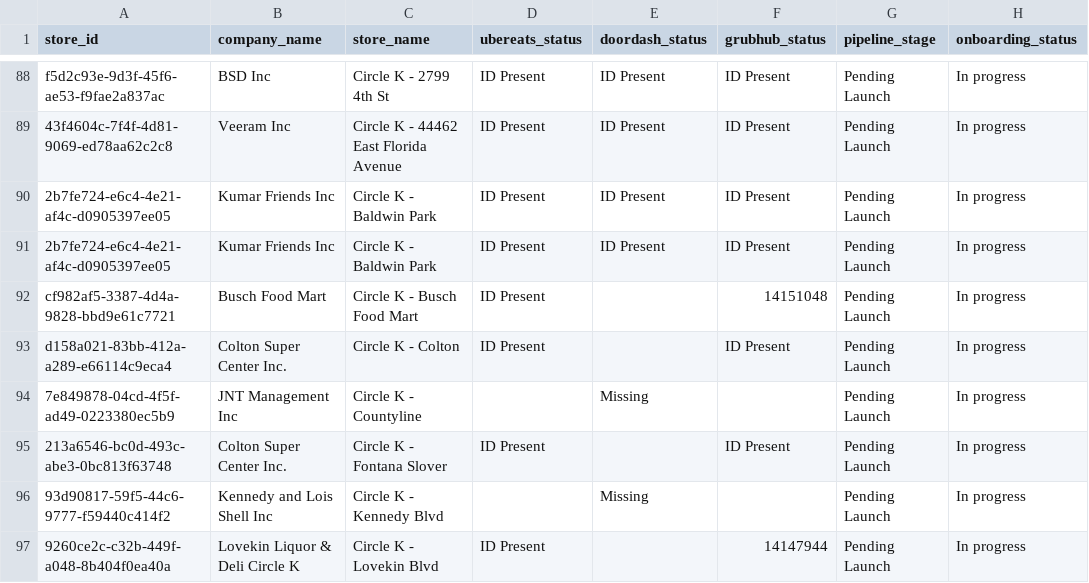
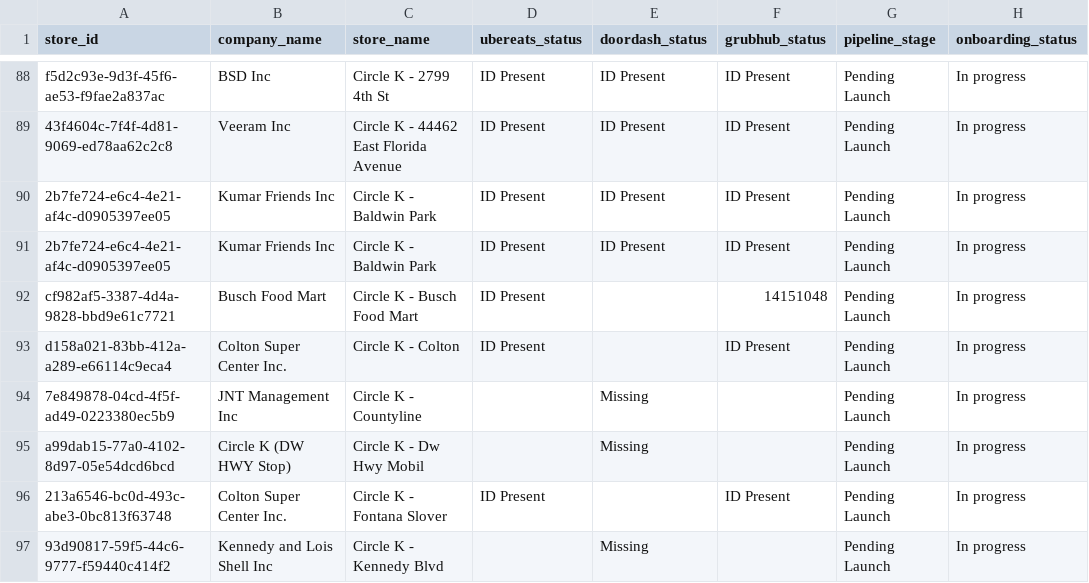
Before and after one commit to bradbishop1978/dsp-id-tracker, a CSV file: dsp_status_report.csv, drawn as a sheet; only a part is shown, gaps mark what is left out; the shorter side is filled out with more unchanged rows; the diff covers the shown part only.

Commit message:
Update DSP ID report - 2026-03-25 16:03:52

```diff
--- a/dsp_status_report.csv
+++ b/dsp_status_report.csv
@@ -94,2 +94,3 @@ d158a021-83bb-412a-a289-e66114c9eca4,Colton Super Center Inc.,Circle K - Colton,
 7e849878-04cd-4f5f-ad49-0223380ec5b9,JNT Management Inc,Circle K - Countyline,,Missing,,Pending Launch,In progress
+a99dab15-77a0-4102-8d97-05e54dcd6bcd,Circle K (DW HWY Stop),Circle K - Dw Hwy Mobil,,Missing,,Pending Launch,In progress
 213a6546-bc0d-493c-abe3-0bc813f63748,Colton Super Center Inc.,Circle K - Fontana Slover,ID Present,,ID Present,Pending Launch,In progress
```
Also changed, not shown: 6 added rows and 4 edited cells elsewhere in this file.
